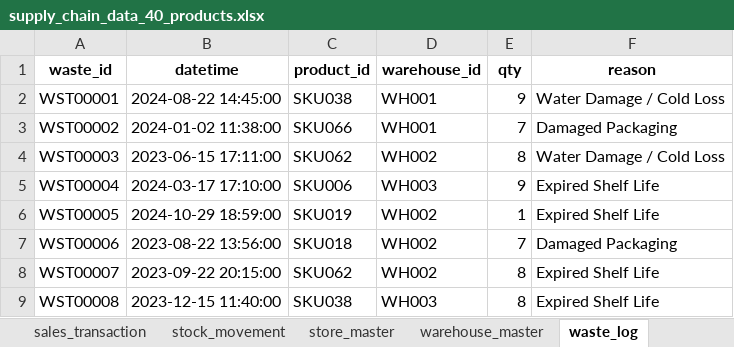
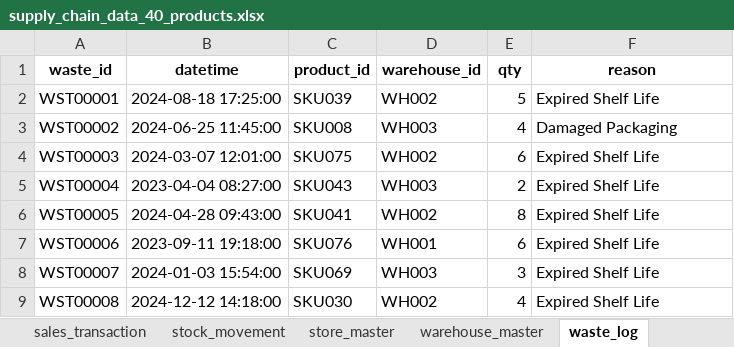
Before and after one commit to artnight/Supply-Chain-SME, an Excel workbook: notebooks/data/supply_chain_data_40_products.xlsx, sheet waste_log, drawn as a sheet; only a part is shown; values as stored, in another font and other column widths than the file's, no borders; the diff covers the shown part only; the diff names each change by its address in the sheet, - before the commit and + after, or states it on an @@ line.

```diff
--- a/notebooks/data/supply_chain_data_40_products.xlsx (sheet waste_log)
+++ b/notebooks/data/supply_chain_data_40_products.xlsx (sheet waste_log)
-B2 (datetime): 2024-08-22 14:45:00
+B2 (datetime): 2024-08-18 17:25:00
-C2 (product_id): SKU038
+C2 (product_id): SKU039
-D2 (warehouse_id): WH001
+D2 (warehouse_id): WH002
-E2 (qty): 9
+E2 (qty): 5
-F2 (reason): Water Damage / Cold Loss
+F2 (reason): Expired Shelf Life
-B3 (datetime): 2024-01-02 11:38:00
+B3 (datetime): 2024-06-25 11:45:00
-C3 (product_id): SKU066
+C3 (product_id): SKU008
-D3 (warehouse_id): WH001
+D3 (warehouse_id): WH003
-E3 (qty): 7
+E3 (qty): 4
-B4 (datetime): 2023-06-15 17:11:00
+B4 (datetime): 2024-03-07 12:01:00
-C4 (product_id): SKU062
+C4 (product_id): SKU075
-E4 (qty): 8
+E4 (qty): 6
-F4 (reason): Water Damage / Cold Loss
+F4 (reason): Expired Shelf Life
-B5 (datetime): 2024-03-17 17:10:00
+B5 (datetime): 2023-04-04 08:27:00
-C5 (product_id): SKU006
+C5 (product_id): SKU043
-E5 (qty): 9
+E5 (qty): 2
-B6 (datetime): 2024-10-29 18:59:00
+B6 (datetime): 2024-04-28 09:43:00
-C6 (product_id): SKU019
+C6 (product_id): SKU041
-E6 (qty): 1
+E6 (qty): 8
-B7 (datetime): 2023-08-22 13:56:00
+B7 (datetime): 2023-09-11 19:18:00
-C7 (product_id): SKU018
+C7 (product_id): SKU076
-D7 (warehouse_id): WH002
+D7 (warehouse_id): WH001
-E7 (qty): 7
+E7 (qty): 6
-F7 (reason): Damaged Packaging
+F7 (reason): Expired Shelf Life
-B8 (datetime): 2023-09-22 20:15:00
+B8 (datetime): 2024-01-03 15:54:00
-C8 (product_id): SKU062
+C8 (product_id): SKU069
-D8 (warehouse_id): WH002
+D8 (warehouse_id): WH003
-E8 (qty): 8
+E8 (qty): 3
-B9 (datetime): 2023-12-15 11:40:00
+B9 (datetime): 2024-12-12 14:18:00
-C9 (product_id): SKU038
+C9 (product_id): SKU030
-D9 (warehouse_id): WH003
+D9 (warehouse_id): WH002
-E9 (qty): 8
+E9 (qty): 4
```
Also changed, not shown: 985 edited cells elsewhere in this sheet, sheet stock_movement, sheet sales_transaction, sheet purchasing_order, sheet customer_master, sheet promotion_master, 1 other file.
